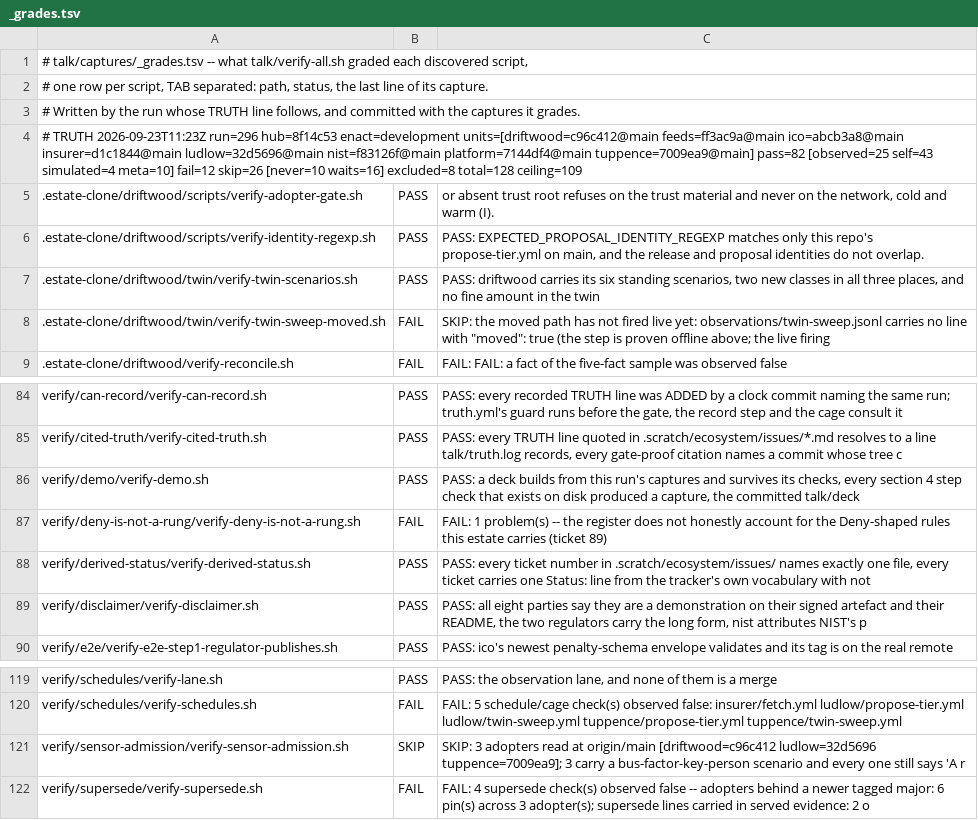
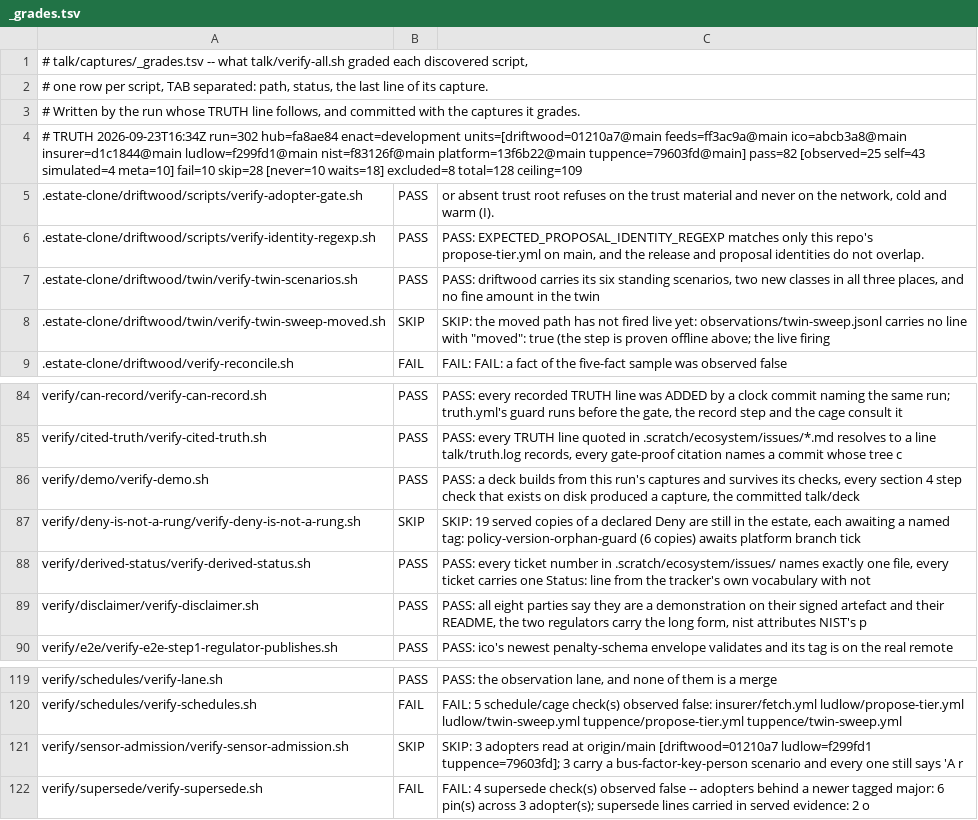
Before and after one commit to policy-as-versioned-flux/policy-as-versioned-flux, a TSV file: talk/captures/_grades.tsv, drawn as a sheet; only a part is shown, gaps mark what is left out.

Commit message:
truth: record run 302 [skip ci]

```diff
--- a/talk/captures/_grades.tsv
+++ b/talk/captures/_grades.tsv
@@ -3,3 +3,3 @@
 # Written by the run whose TRUTH line follows, and committed with the captures it grades.
-# TRUTH 2026-09-23T11:23Z run=296 hub=8f14c53 enact=development units=[driftwood=c96c412@main feeds=ff3ac9a@main ico=abcb3a8@main insurer=d1c1844@main ludlow=32d5696@main nist=f83126f@main platform=7144df4@main tuppence=7009ea9@main] pass=82 [observed=25 self=43 simulated=4 meta=10] fail=12 skip=26 [never=10 waits=16] excluded=8 total=128 ceiling=109
+# TRUTH 2026-09-23T16:34Z run=302 hub=fa8ae84 enact=development units=[driftwood=01210a7@main feeds=ff3ac9a@main ico=abcb3a8@main insurer=d1c1844@main ludlow=f299fd1@main nist=f83126f@main platform=13f6b22@main tuppence=79603fd@main] pass=82 [observed=25 self=43 simulated=4 meta=10] fail=10 skip=28 [never=10 waits=18] excluded=8 total=128 ceiling=109
 .estate-clone/driftwood/scripts/verify-adopter-gate.sh	PASS	      or absent trust root refuses on the trust material and never on the network, cold and warm (I).
@@ -7,3 +7,3 @@
 .estate-clone/driftwood/twin/verify-twin-scenarios.sh	PASS	PASS: driftwood carries its six standing scenarios, two new classes in all three places, and no fine amount in the twin
-.estate-clone/driftwood/twin/verify-twin-sweep-moved.sh	FAIL	SKIP: the moved path has not fired live yet: observations/twin-sweep.jsonl carries no line with "moved": true (the step is proven offline above; the live firing
+.estate-clone/driftwood/twin/verify-twin-sweep-moved.sh	SKIP	SKIP: the moved path has not fired live yet: observations/twin-sweep.jsonl carries no line with "moved": true (the step is proven offline above; the live firing
 .estate-clone/driftwood/verify-reconcile.sh	FAIL	FAIL: FAIL: a fact of the five-fact sample was observed false
@@ -86,3 +86,3 @@ verify/cited-truth/verify-cited-truth.sh	PASS	PASS: every TRUTH line quoted in .
 verify/demo/verify-demo.sh	PASS	PASS: a deck builds from this run's captures and survives its checks, every section 4 step check that exists on disk produced a capture, the committed talk/deck
-verify/deny-is-not-a-rung/verify-deny-is-not-a-rung.sh	FAIL	FAIL: 1 problem(s) -- the register does not honestly account for the Deny-shaped rules this estate carries (ticket 89)
+verify/deny-is-not-a-rung/verify-deny-is-not-a-rung.sh	SKIP	SKIP: 19 served copies of a declared Deny are still in the estate, each awaiting a named tag: policy-version-orphan-guard (6 copies) awaits platform branch tick
 verify/derived-status/verify-derived-status.sh	PASS	PASS: every ticket number in .scratch/ecosystem/issues/ names exactly one file, every ticket carries one Status: line from the tracker's own vocabulary with not
@@ -120,3 +120,3 @@ verify/schedules/verify-lane.sh	PASS	PASS: the observation lane, and none of the
 verify/schedules/verify-schedules.sh	FAIL	FAIL: 5 schedule/cage check(s) observed false: insurer/fetch.yml ludlow/propose-tier.yml ludlow/twin-sweep.yml tuppence/propose-tier.yml tuppence/twin-sweep.yml
-verify/sensor-admission/verify-sensor-admission.sh	SKIP	SKIP: 3 adopters read at origin/main [driftwood=c96c412 ludlow=32d5696 tuppence=7009ea9]; 3 carry a bus-factor-key-person scenario and every one still says 'A r
+verify/sensor-admission/verify-sensor-admission.sh	SKIP	SKIP: 3 adopters read at origin/main [driftwood=01210a7 ludlow=f299fd1 tuppence=79603fd]; 3 carry a bus-factor-key-person scenario and every one still says 'A r
 verify/supersede/verify-supersede.sh	FAIL	FAIL: 4 supersede check(s) observed false -- adopters behind a newer tagged major: 6 pin(s) across 3 adopter(s); supersede lines carried in served evidence: 2 o
```
Also changed, not shown: 34 other files.
